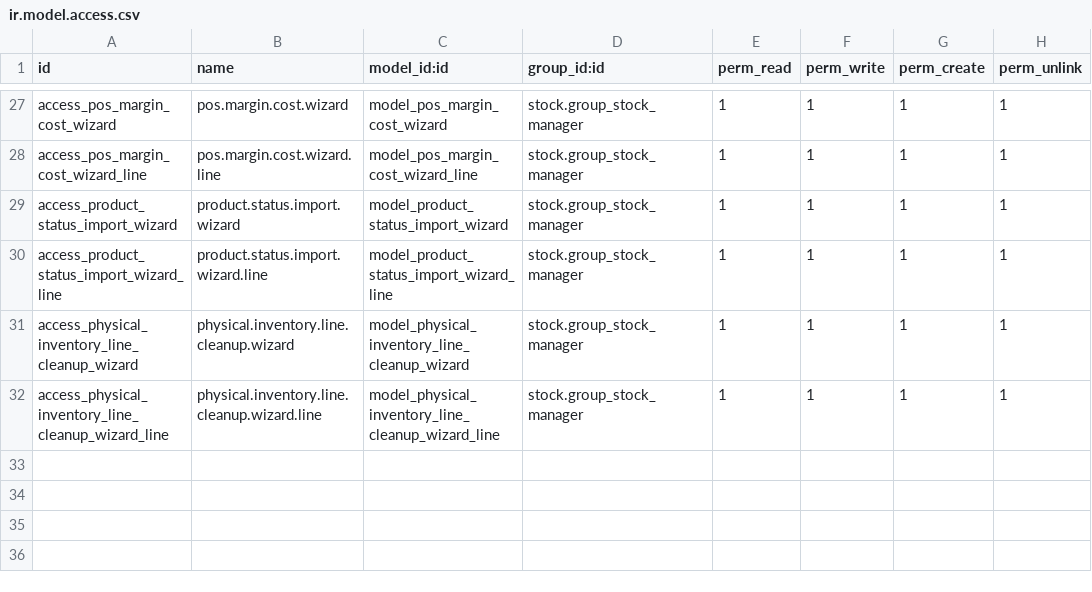
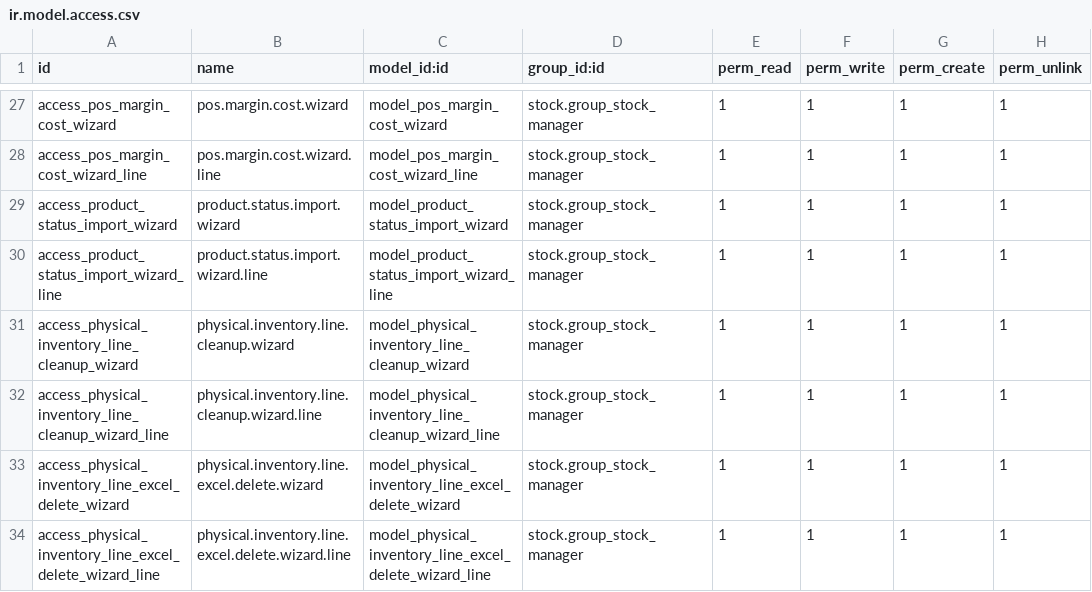
Before and after one commit to Partenaire-Succes/addons-sangel-19, a CSV file: custom_import_excel/security/ir.model.access.csv, drawn as a sheet; only a part is shown, gaps mark what is left out.

Commit message:
feat(custom_import_excel): wizard de suppression de lignes d'inventaire par import Excel
Nouveau wizard physical.inventory.line.excel.delete.wizard : importe un
fichier Excel (colonnes CODE / INVENTAIRE), résout chaque code article
(default_code) et chaque nom d'inventaire physique (name), identifie les
physical.inventory.line correspondantes et les supprime après
validation. Aperçu séparé pour les codes/inventaires introuvables ou
sans ligne correspondante. Testé sur ARTICLES_INVENTAIRE_A_SUPPRIMER.xlsx
(94 lignes, 12 inventaires distincts) au niveau du parsing.

```diff
--- a/custom_import_excel/security/ir.model.access.csv
+++ b/custom_import_excel/security/ir.model.access.csv
@@ -32 +32,3 @@ access_physical_inventory_line_cleanup_wizard,physical.inventory.line.cleanup.wi
 access_physical_inventory_line_cleanup_wizard_line,physical.inventory.line.cleanup.wizard.line,model_physical_inventory_line_cleanup_wizard_line,stock.group_stock_manager,1,1,1,1
+access_physical_inventory_line_excel_delete_wizard,physical.inventory.line.excel.delete.wizard,model_physical_inventory_line_excel_delete_wizard,stock.group_stock_manager,1,1,1,1
+access_physical_inventory_line_excel_delete_wizard_line,physical.inventory.line.excel.delete.wizard.line,model_physical_inventory_line_excel_delete_wizard_line,stock.group_stock_manager,1,1,1,1
```
Also changed, not shown: 5 other files.
